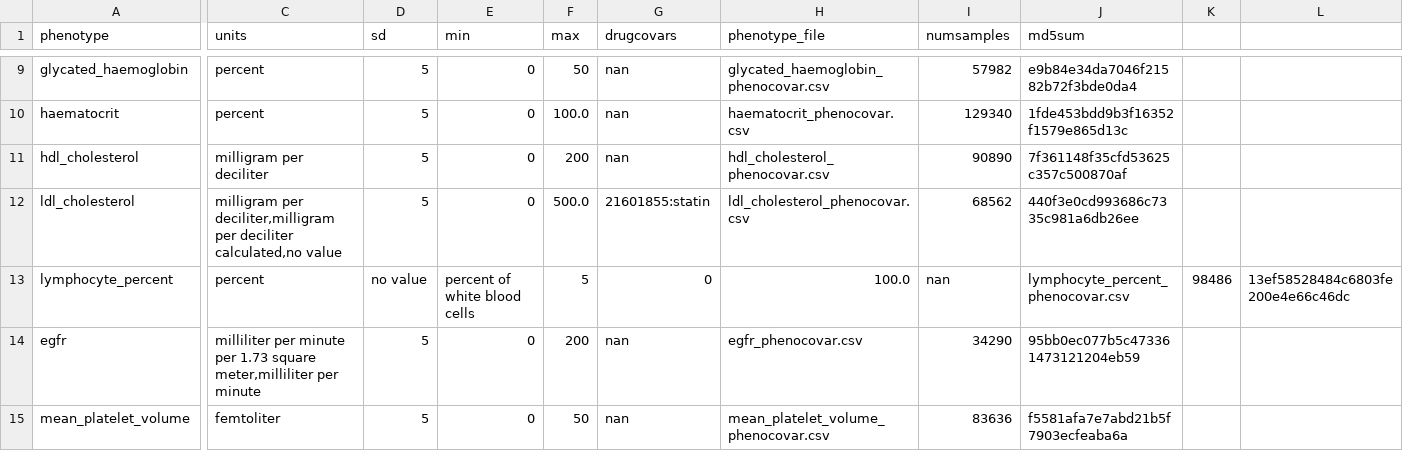
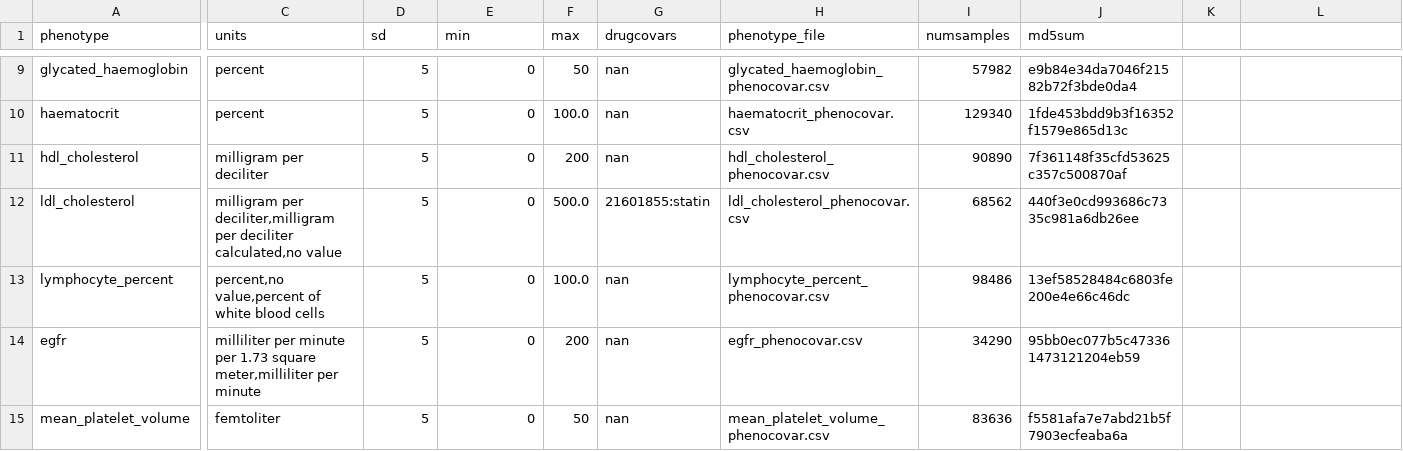
Before and after one commit to CAST-genomics/cast-workflows, a CSV file: gwas/aou/phenotypes_manifest.csv, drawn as a sheet; only a part is shown, gaps mark what is left out; the diff names each change by its address in the sheet, - before the commit and + after, or states it on an @@ line.

Commit message:
update manifest file

```diff
--- a/gwas/aou/phenotypes_manifest.csv
+++ b/gwas/aou/phenotypes_manifest.csv
-C13 (units): percent
+C13 (units): percent,no value,percent of white blood cells
-D13 (sd): no value
+D13 (sd): 5
-E13 (min): percent of white blood cells
+E13 (min): 0
-F13 (max): 5
+F13 (max): 100.0
-G13 (drugcovars): 0
+G13 (drugcovars): nan
-H13 (phenotype_file): 100.0
+H13 (phenotype_file): lymphocyte_percent_phenocovar.csv
-I13 (numsamples): nan
+I13 (numsamples): 98486
-J13 (md5sum): lymphocyte_percent_phenocovar.csv
+J13 (md5sum): 13ef58528484c6803fe200e4e66c46dc
-K13: 98486
+K13: (empty)
-L13: 13ef58528484c6803fe200e4e66c46dc
+L13: (empty)
```
